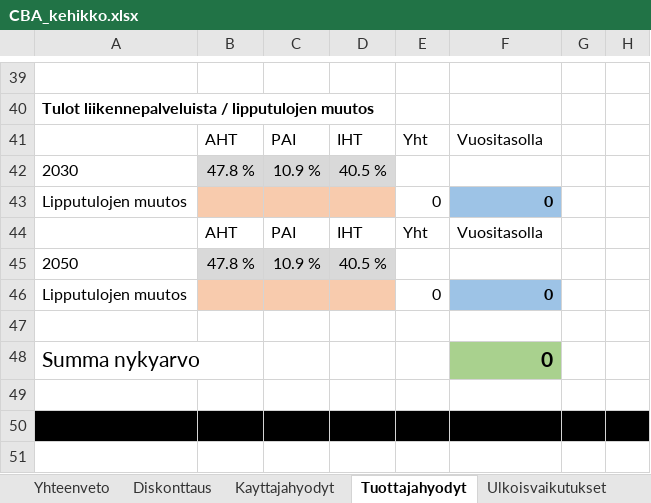
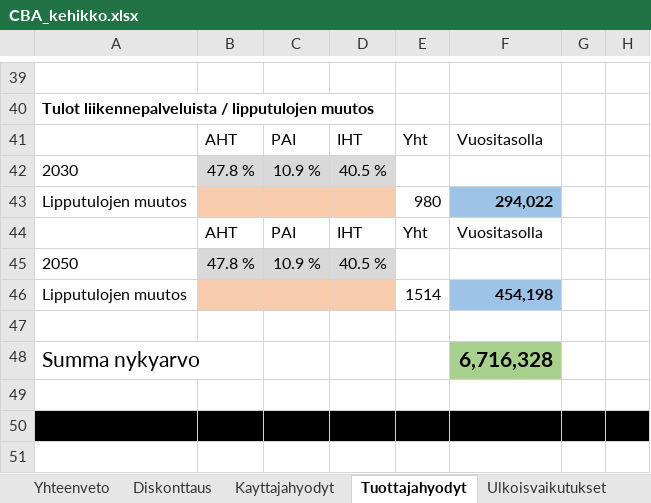
Before and after one commit to HSLdevcom/helmet-model-system, an Excel workbook: Scripts/CBA_kehikko.xlsx, sheet Tuottajahyodyt, drawn as a sheet; only a part is shown, gaps mark what is left out; values as stored, in another font and other column widths than the file's, no borders; the diff names each change by its address in the sheet, - before the commit and + after, or states it on an @@ line.

```diff
--- a/Scripts/CBA_kehikko.xlsx (sheet Tuottajahyodyt)
+++ b/Scripts/CBA_kehikko.xlsx (sheet Tuottajahyodyt)
-E43: 0
+E43: 980
-F43: 0
+F43: 294,022
-E46: 0
+E46: 1514
-F46: 0
+F46: 454,198
-F48: 0
+F48: 6,716,328
```
Also changed, not shown: sheet Ulkoisvaikutukset, sheet Julkistaloudelliset, sheet Yhteenveto, formulas that keep their value, 1 other file.
